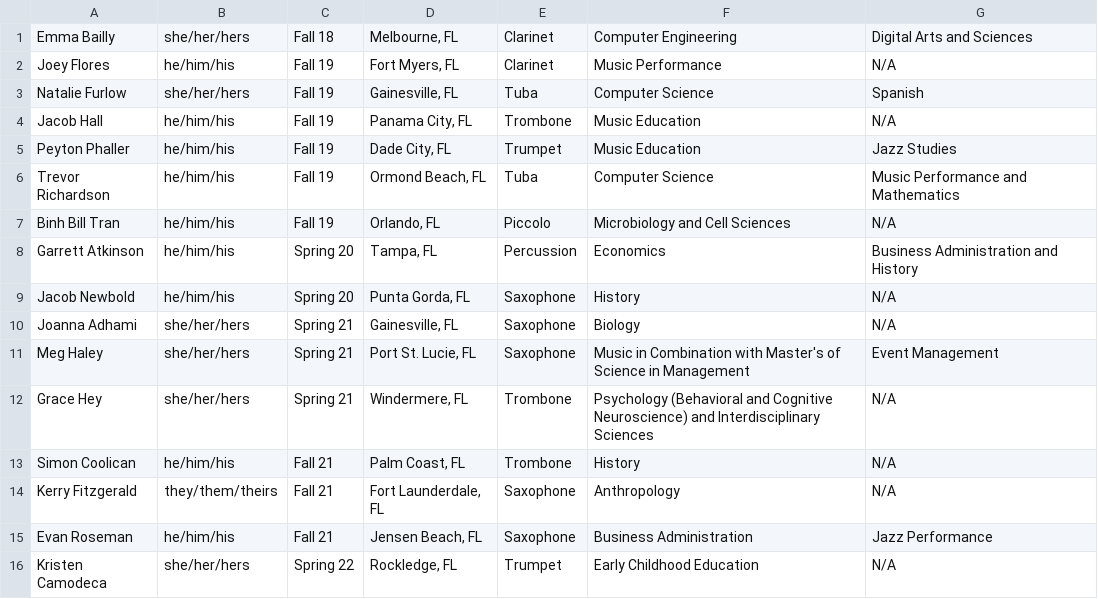
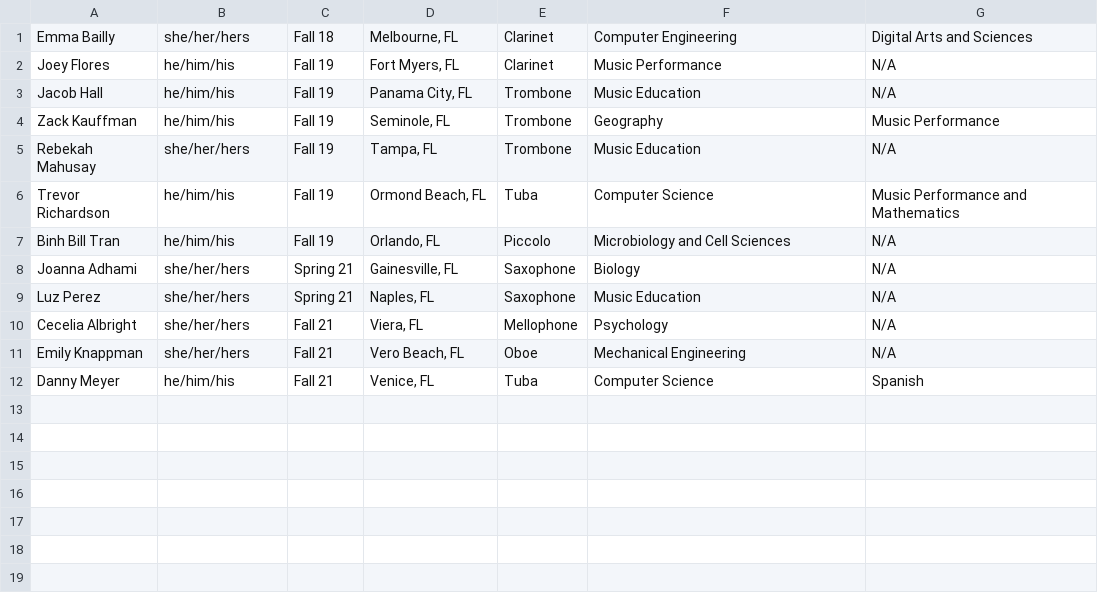
Before and after one commit to KKPsiAH/brotherscript, a CSV file: conditionals.csv, drawn as a sheet; removed rows and columns are numbered as before the commit, all else as after; the diff names each change by its address in the sheet, - before the commit and + after, or states it on an @@ line.

Commit message:
updated active and conditional as of 1/12

```diff
--- a/conditionals.csv
+++ b/conditionals.csv
-row 3: Natalie Furlow | she/her/hers | Fall 19 | Gainesville, FL | Tuba | Computer Science | Spanish
-row 5: Peyton Phaller | he/him/his | Fall 19 | Dade City, FL | Trumpet | Music Education | Jazz Studies
+row 4: Zack Kauffman | he/him/his | Fall 19 | Seminole, FL | Trombone | Geography | Music Performance
+row 5: Rebekah Mahusay | she/her/hers | Fall 19 | Tampa, FL | Trombone | Music Education | N/A
-row 8: Garrett Atkinson | he/him/his | Spring 20 | Tampa, FL | Percussion | Economics | Business Administration and History
-row 9: Jacob Newbold | he/him/his | Spring 20 | Punta Gorda, FL | Saxophone | History | N/A
-row 11: Meg Haley | she/her/hers | Spring 21 | Port St. Lucie, FL | Saxophone | Music in Combination with Master's of Science in Management | Event Management
-row 12: Grace Hey | she/her/hers | Spring 21 | Windermere, FL | Trombone | Psychology (Behavioral and Cognitive Neuroscience) and Interdisciplinary Sciences | N/A
-row 13: Simon Coolican | he/him/his | Fall 21 | Palm Coast, FL | Trombone | History | N/A
-row 14: Kerry Fitzgerald | they/them/theirs | Fall 21 | Fort Launderdale, FL | Saxophone | Anthropology | N/A
-row 15: Evan Roseman | he/him/his | Fall 21 | Jensen Beach, FL | Saxophone | Business Administration | Jazz Performance
-row 16: Kristen Camodeca | she/her/hers | Spring 22 | Rockledge, FL | Trumpet | Early Childhood Education | N/A
+row 9: Luz Perez | she/her/hers | Spring 21 | Naples, FL | Saxophone | Music Education | N/A
+row 10: Cecelia Albright | she/her/hers | Fall 21 | Viera, FL | Mellophone | Psychology | N/A
+row 11: Emily Knappman | she/her/hers | Fall 21 | Vero Beach, FL | Oboe | Mechanical Engineering | N/A
+row 12: Danny Meyer | he/him/his | Fall 21 | Venice, FL | Tuba | Computer Science | Spanish
```
Also changed, not shown: active.csv.
